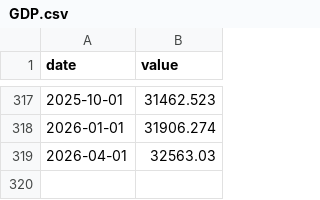
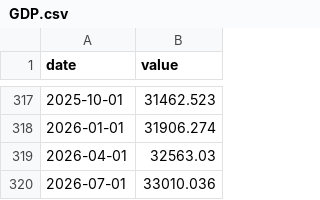
Before and after one commit to Akiravince/vigilance-pre-krach, a CSV file: data/cache/GDP.csv, drawn as a sheet; only a part is shown, gaps mark what is left out.

```diff
--- a/data/cache/GDP.csv
+++ b/data/cache/GDP.csv
@@ -319 +319,2 @@ date,value
 2026-04-01,32563.03
+2026-07-01,33010.036
```
Also changed, not shown: data/history/composite.csv, data/history/panel_z.csv, 5 other files.
